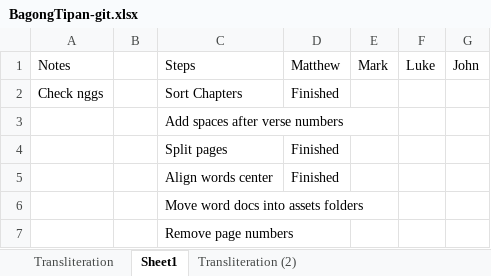
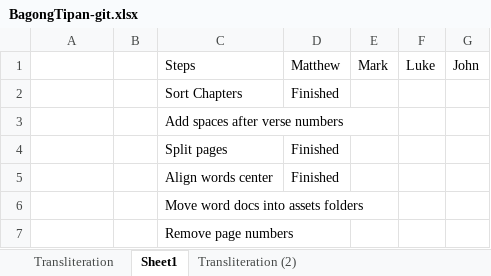
Before and after one commit to cmckinney-59/the-baybayin-project, an Excel workbook: src/wip/The New Testament/BagongTipan-git.xlsx, sheet Sheet1, drawn as a sheet; values as stored, in another font and other column widths than the file's, no borders; the diff names each change by its address in the sheet, - before the commit and + after, or states it on an @@ line.

```diff
--- a/src/wip/The New Testament/BagongTipan-git.xlsx (sheet Sheet1)
+++ b/src/wip/The New Testament/BagongTipan-git.xlsx (sheet Sheet1)
-A1: Notes
+A1: (empty)
-A2: Check nggs
+A2: (empty)
```
Also changed, not shown: sheet Transliteration, 1 other file.
